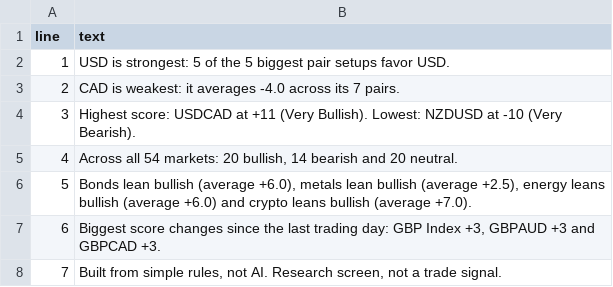
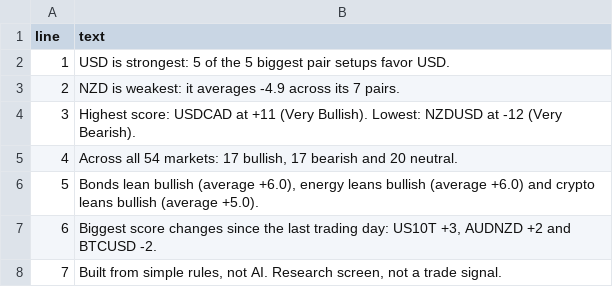
Before and after one commit to PatelNicknp/nicks-edge-dashboard, a CSV file: output/top_summary.csv, drawn as a sheet.

```diff
--- a/output/top_summary.csv
+++ b/output/top_summary.csv
@@ -2,7 +2,7 @@ line,text
 1,USD is strongest: 5 of the 5 biggest pair setups favor USD.
-2,CAD is weakest: it averages -4.0 across its 7 pairs.
-3,Highest score: USDCAD at +11 (Very Bullish). Lowest: NZDUSD at -10 (Very Bearish).
-4,"Across all 54 markets: 20 bullish, 14 bearish and 20 neutral."
-5,"Bonds lean bullish (average +6.0), metals lean bullish (average +2.5), energy leans bullish (average +6.0) and crypto leans bullish (average +7.0)."
-6,"Biggest score changes since the last trading day: GBP Index +3, GBPAUD +3 and GBPCAD +3."
+2,NZD is weakest: it averages -4.9 across its 7 pairs.
+3,Highest score: USDCAD at +11 (Very Bullish). Lowest: NZDUSD at -12 (Very Bearish).
+4,"Across all 54 markets: 17 bullish, 17 bearish and 20 neutral."
+5,"Bonds lean bullish (average +6.0), energy leans bullish (average +6.0) and crypto leans bullish (average +5.0)."
+6,"Biggest score changes since the last trading day: US10T +3, AUDNZD +2 and BTCUSD -2."
 7,"Built from simple rules, not AI. Research screen, not a trade signal."
```
Also changed, not shown: output/ai_method.csv, output/scorecard_details.csv, 40 other files.
